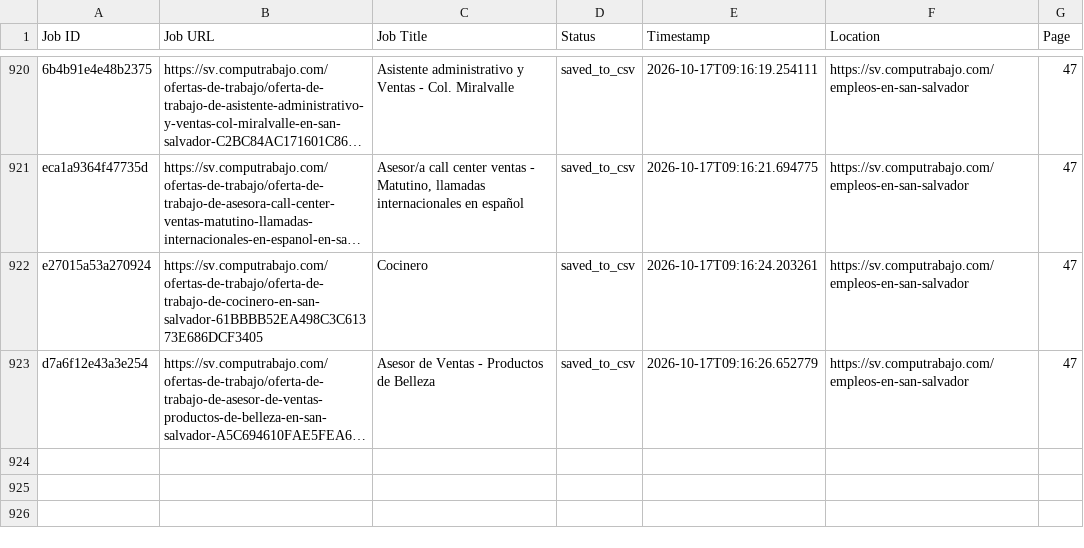
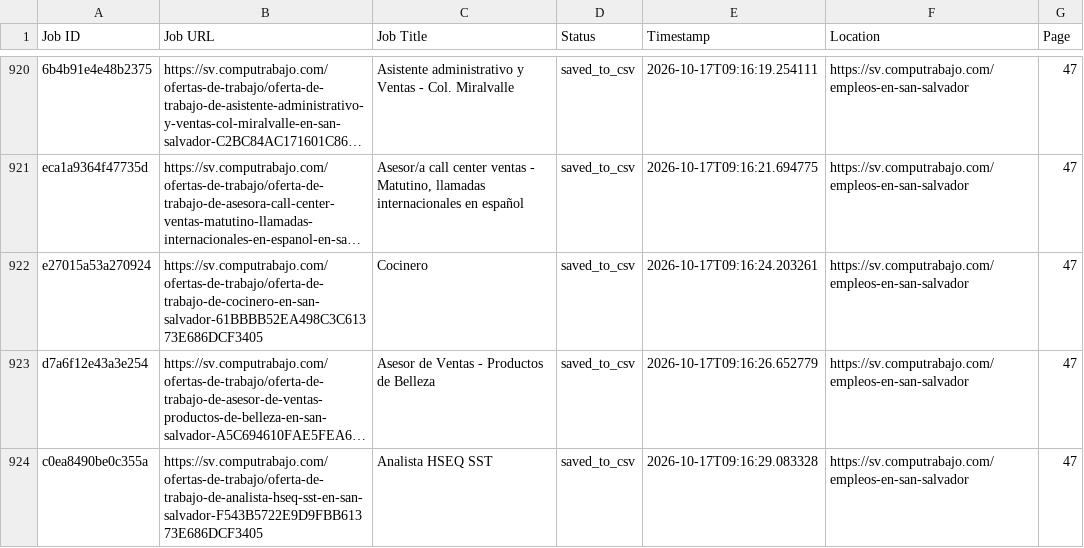
Before and after one commit to liliankason/computrabajo_elsalvador_scraper, a CSV file: elsalvador_processed.csv, drawn as a sheet; only a part is shown, gaps mark what is left out; long unchanged cells end in …; the diff names each change by its address in the sheet, - before the commit and + after, or states it on an @@ line.

```diff
--- a/elsalvador_processed.csv
+++ b/elsalvador_processed.csv
+row 924: c0ea8490be0c355a | https://sv.computrabajo.com/ofertas-de-trabajo/oferta-de-trabajo-de-analista-hseq-sst-en-san-salvador-F543B5722E9D9FBB61373E686DCF3405 | Analista HSEQ SST | saved_to_csv | 2026-10-17T09:16:29.083328 | https://sv.computrabajo.com/empleos-en-san-salvador | 47
```
Also changed, not shown: 2 other files.
